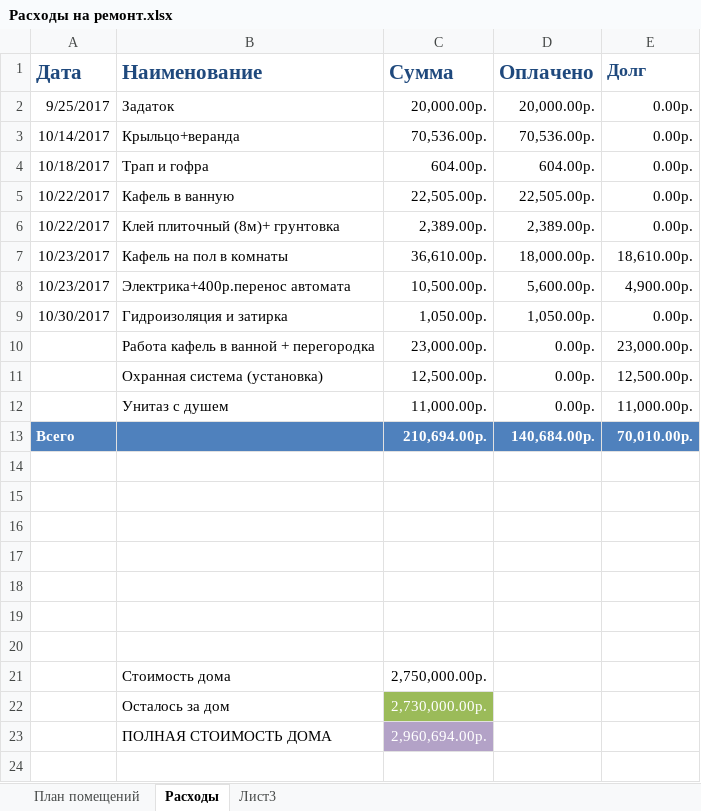
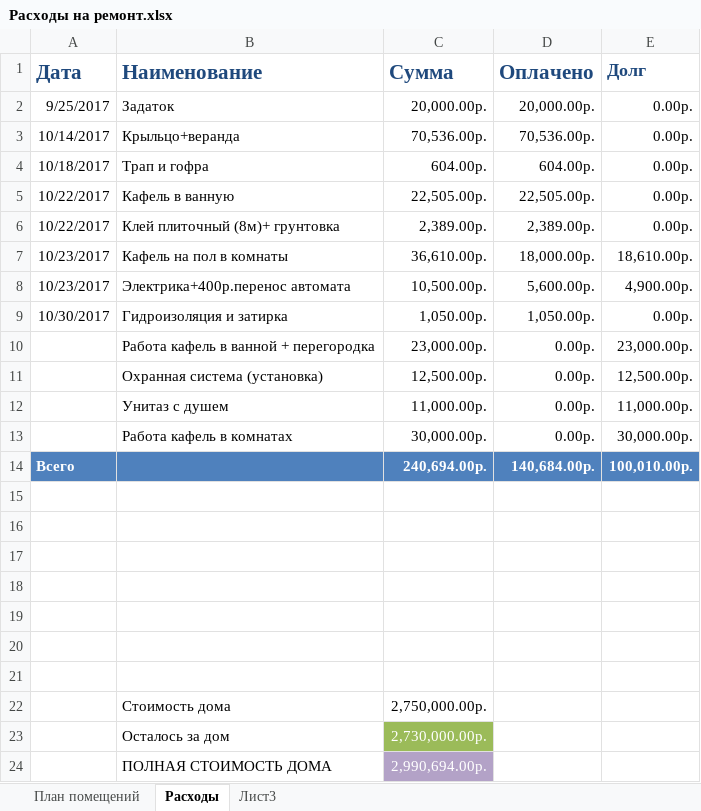
Before and after one commit to AlekseyGo/HouseProject, an Excel workbook: Татьяничевой 25/Расходы на ремонт.xlsx, sheet Расходы, drawn as a sheet; values as stored, in another font and other column widths than the file's, no borders; addresses are those after the commit; the diff names each change by its address in the sheet, - before the commit and + after, or states it on an @@ line.

```diff
--- a/Татьяничевой 25/Расходы на ремонт.xlsx (sheet Расходы)
+++ b/Татьяничевой 25/Расходы на ремонт.xlsx (sheet Расходы)
+row 13:  | Работа кафель в комнатах | 30,000.00р. | 0.00р. | 30,000.00р.
-C14 (Сумма): 210,694.00р.
+C14 (Сумма): 240,694.00р.
-E14 (Долг): 70,010.00р.
+E14 (Долг): 100,010.00р.
-C24 (Сумма): 2,960,694.00р.
+C24 (Сумма): 2,990,694.00р.
```
Also changed, not shown: formulas that keep their value, 1 other file.
